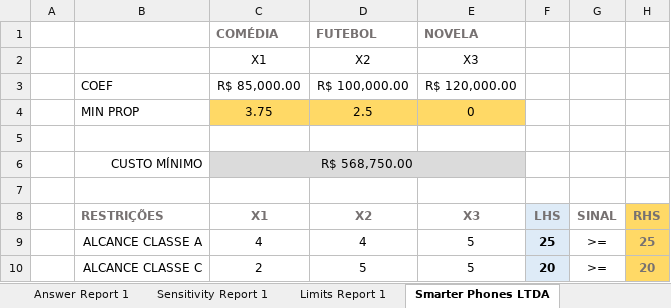
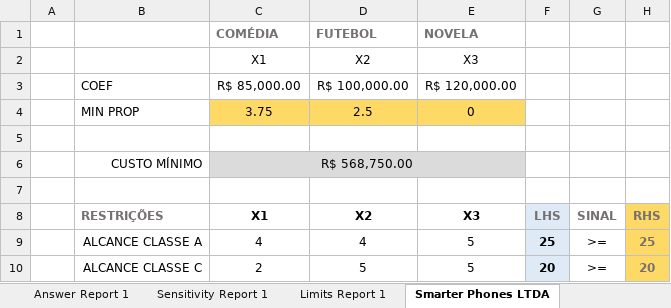
Before and after one commit to mateusbtlopes/simplex-lp-solver-excel, an Excel workbook: 3. solucao - smarter phones ltda.xlsx, sheet Smarter Phones LTDA, drawn as a sheet; values as stored, in another font and other column widths than the file's, no borders; the diff names each change by its address in the sheet, - before the commit and + after, or states it on an @@ line.

Commit message:
- Problema e solução: Smarter Phones LTDA

```diff
--- a/3. solucao - smarter phones ltda.xlsx (sheet Smarter Phones LTDA)
+++ b/3. solucao - smarter phones ltda.xlsx (sheet Smarter Phones LTDA)
-C8:E8 text colour: #767171
+C8:E8 text colour: black
```
Also changed, not shown: 1 other file.
